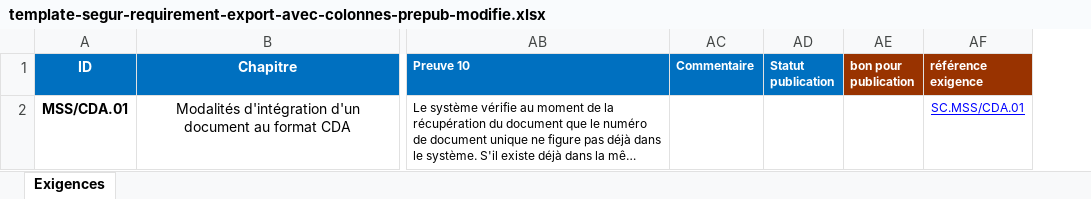
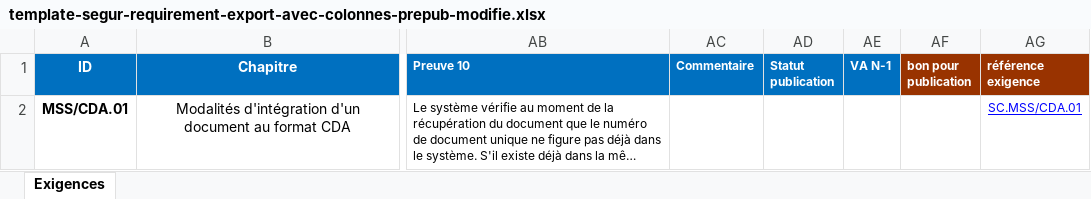
Before and after one commit to ansforge/segur-squash-plugins, an Excel workbook: segur-rapport/src/main/resources/template-segur-requirement-export-avec-colonnes-prepub-modifie.xlsx, sheet Exigences, drawn as a sheet; only a part is shown, gaps mark what is left out; long unchanged cells end in …; values as stored, in another font and other column widths than the file's, no borders; the diff names each change by its address in the sheet, - before the commit and + after, or states it on an @@ line.

Commit message:
evol export segur

```diff
--- a/segur-rapport/src/main/resources/template-segur-requirement-export-avec-colonnes-prepub-modifie.xlsx (sheet Exigences)
+++ b/segur-rapport/src/main/resources/template-segur-requirement-export-avec-colonnes-prepub-modifie.xlsx (sheet Exigences)
+column AE (VA N-1), empty
```
Also changed, not shown: segur-rapport/src/main/resources/template-segur-requirement-export-modifie.xlsx, 7 other files.
